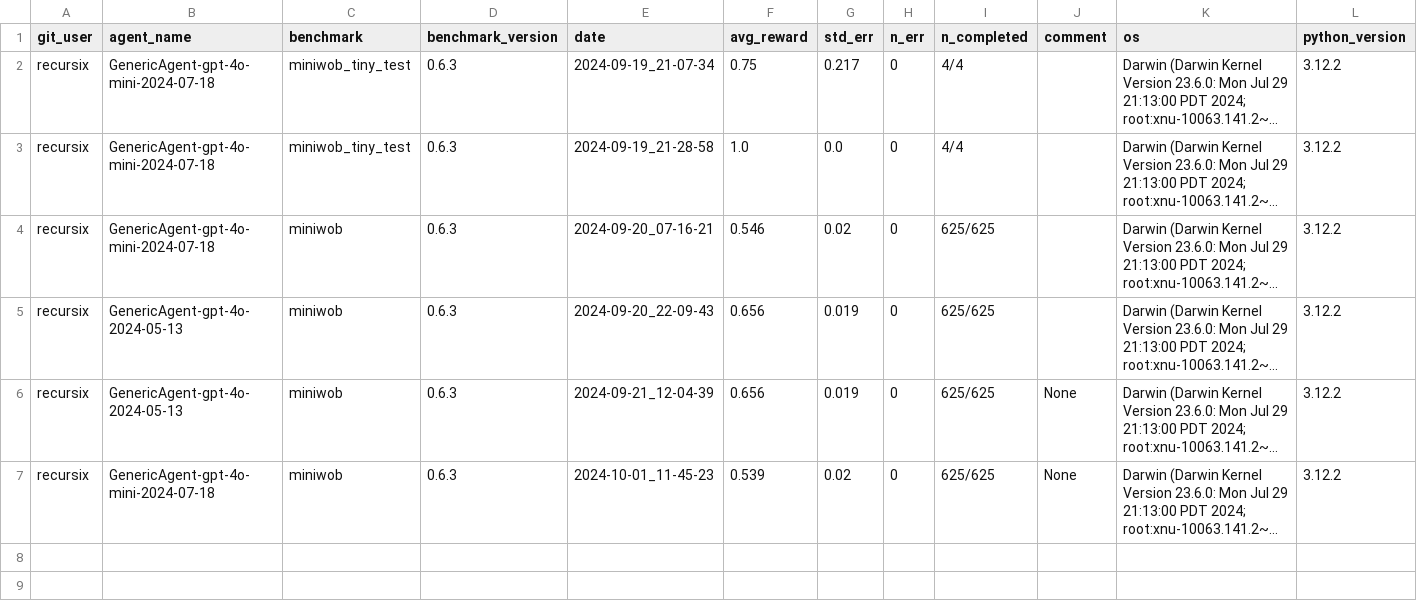
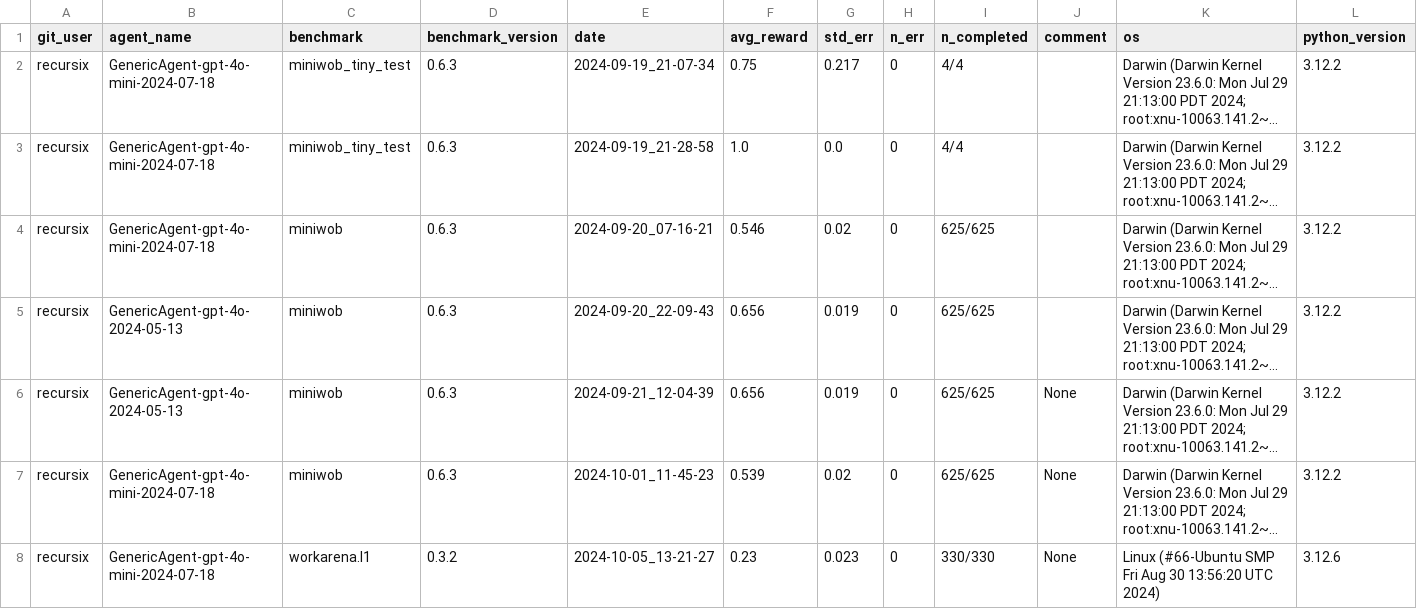
Before and after one commit to ServiceNow/AgentLab, a CSV file: reproducibility_journal.csv, drawn as a sheet; only a part is shown; long unchanged cells end in …; rows hold the shown columns only; the diff names each change by its address in the sheet, - before the commit and + after, or states it on an @@ line.

```diff
--- a/reproducibility_journal.csv
+++ b/reproducibility_journal.csv
+row 8: recursix | GenericAgent-gpt-4o-mini-2024-07-18 | workarena.l1 | 0.3.2 | 2024-10-05_13-21-27 | 0.23 | 0.023 | 0 | 330/330 | None | Linux (#66-Ubuntu SMP Fri Aug 30 13:56:20 UTC 2024) | 3.12.6
```
Also changed, not shown: 1 other file.
